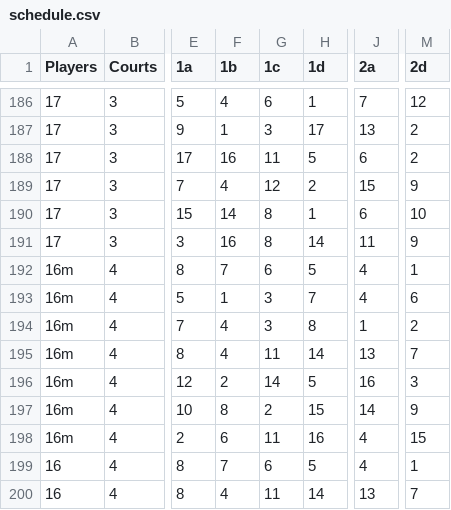
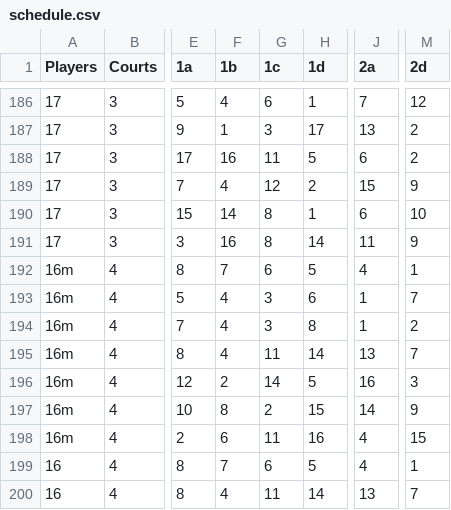
Before and after one commit to 1mch1burgo/Pickleball-app, a CSV file: public/schedule.csv, drawn as a sheet; only a part is shown, gaps mark what is left out; the diff names each change by its address in the sheet, - before the commit and + after, or states it on an @@ line.

Commit message:
Update schedule.csv

```diff
--- a/public/schedule.csv
+++ b/public/schedule.csv
-F193 (1b): 1
+F193 (1b): 4
-H193 (1d): 7
+H193 (1d): 6
-J193 (2a): 4
+J193 (2a): 1
-M193 (2d): 6
+M193 (2d): 7
```
